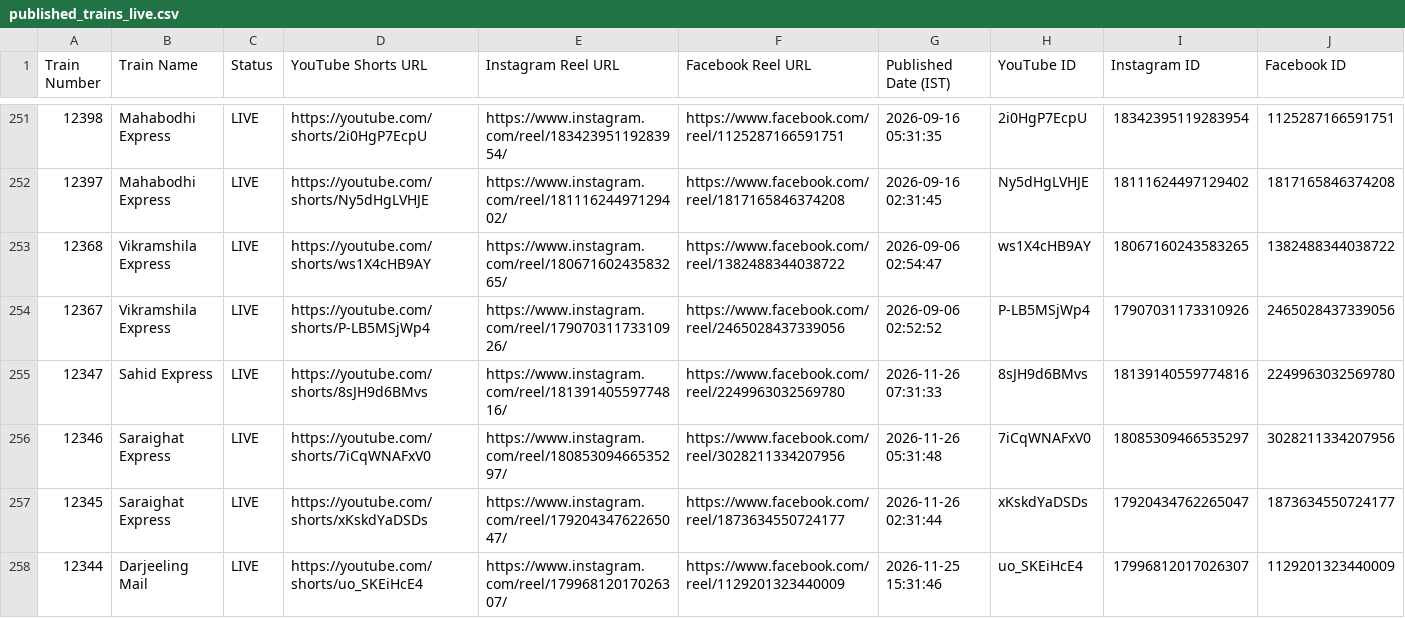
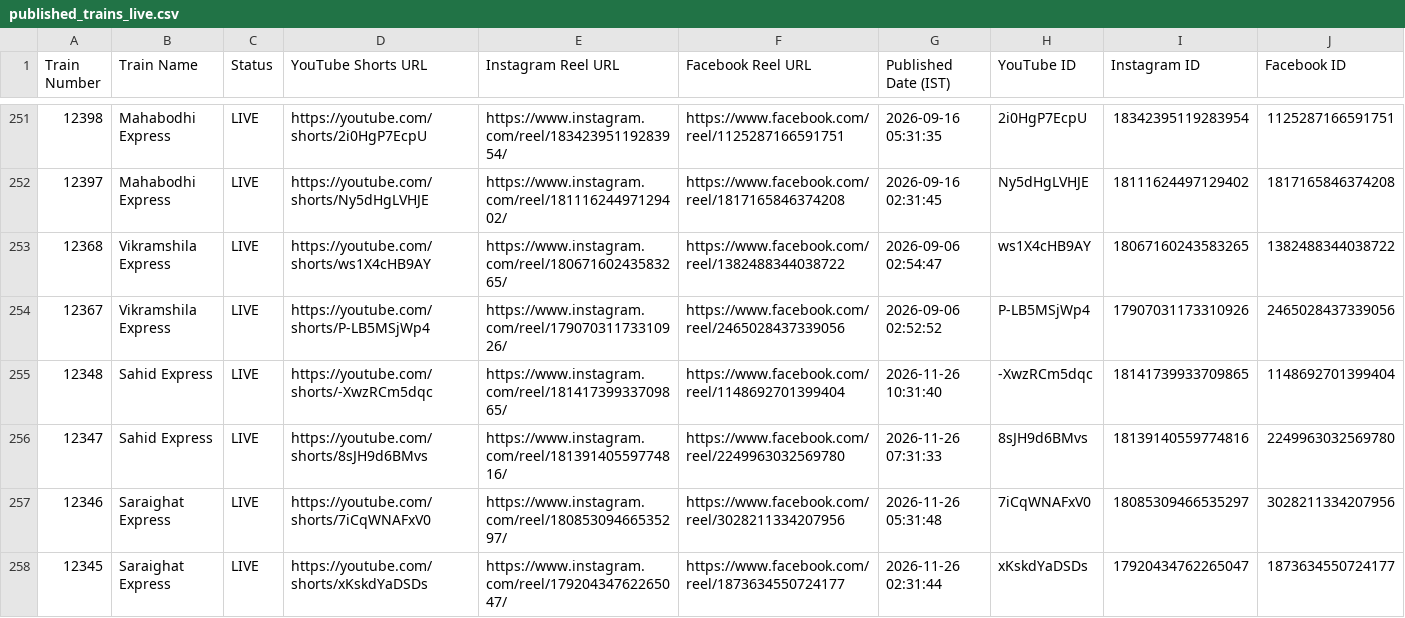
Before and after one commit to hkswami-007/railroutes-live-data, a CSV file: published_trains_live.csv, drawn as a sheet; only a part is shown, gaps mark what is left out; the shorter side is filled out with more unchanged rows; the diff names each change by its address in the sheet, - before the commit and + after, or states it on an @@ line.

Commit message:
chore: update published_trains_live.csv live feed [skip ci]

```diff
--- a/published_trains_live.csv
+++ b/published_trains_live.csv
+row 255: 12348 | Sahid Express | LIVE | https://youtube.com/shorts/-XwzRCm5dqc | https://www.instagram.com/reel/18141739933709865/ | https://www.facebook.com/reel/1148692701399404 | 2026-11-26 10:31:40 | -XwzRCm5dqc | 18141739933709865 | 1148692701399404
```
